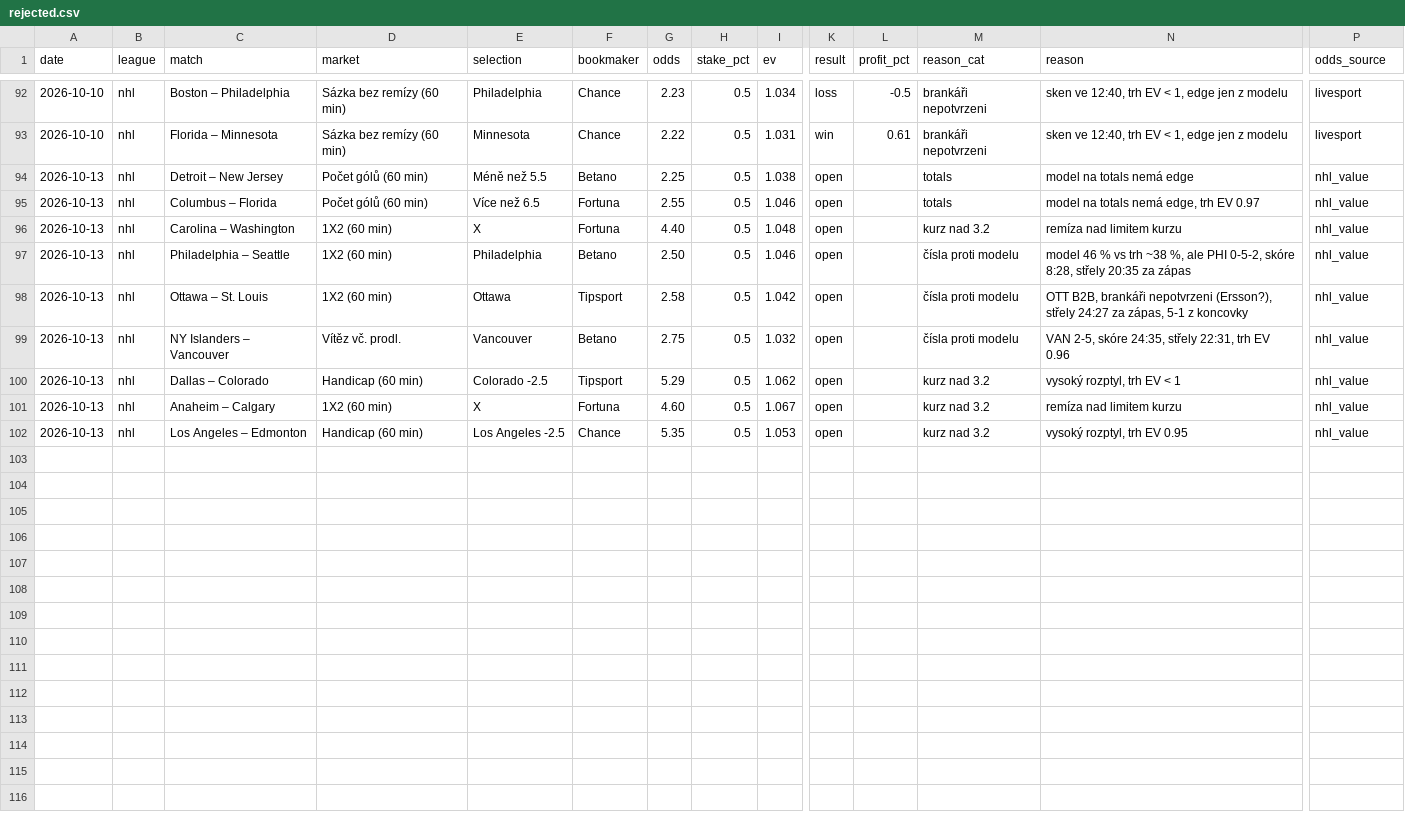
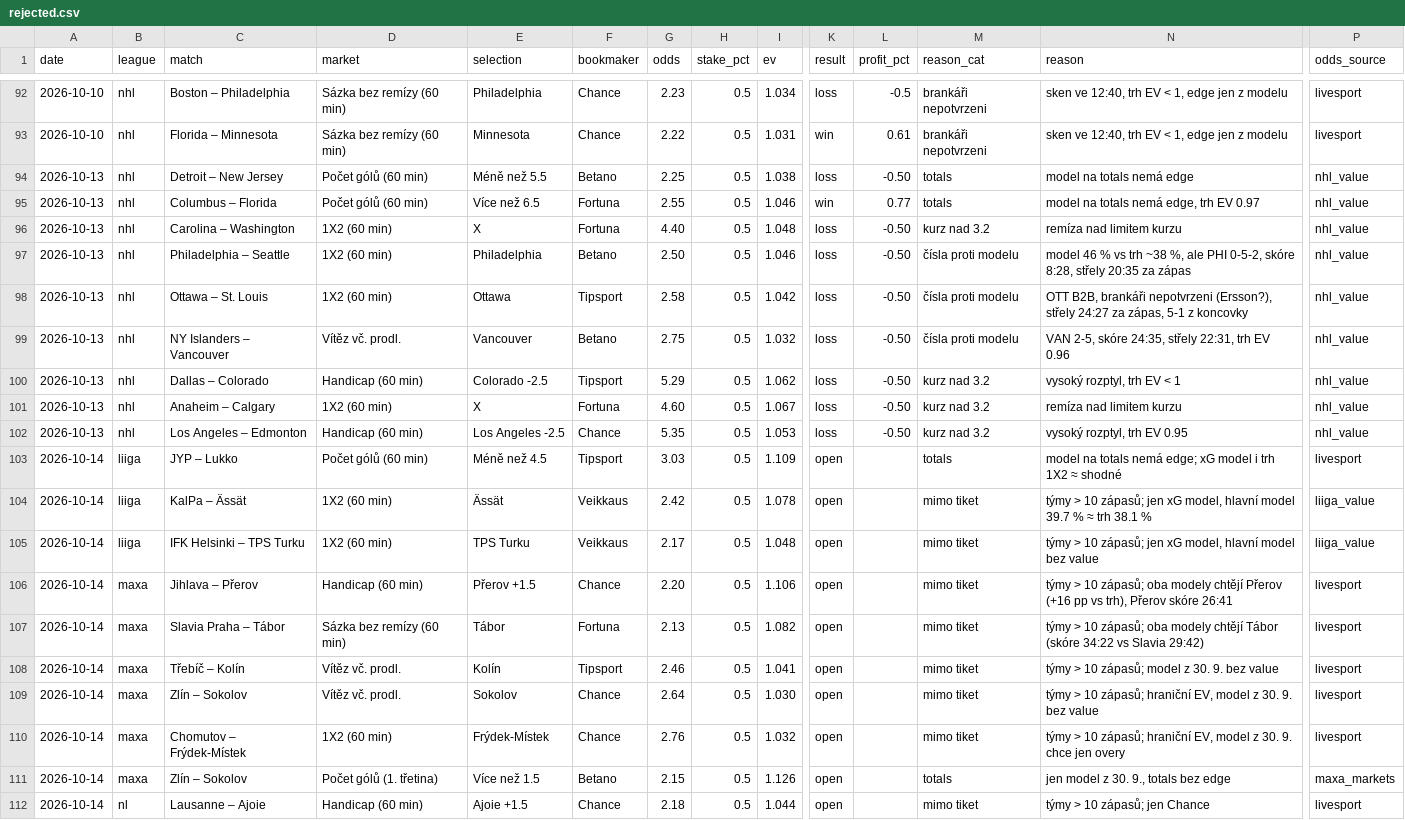
Before and after one commit to dom23jan-debug/bets, a CSV file: journal/rejected.csv, drawn as a sheet; only a part is shown, gaps mark what is left out; rows hold the shown columns only; the diff names each change by its address in the sheet, - before the commit and + after, or states it on an @@ line.

```diff
--- a/journal/rejected.csv
+++ b/journal/rejected.csv
-K94 (result): open
+K94 (result): loss
-L94 (profit_pct): (empty)
+L94 (profit_pct): -0.50
-K95 (result): open
+K95 (result): win
-L95 (profit_pct): (empty)
+L95 (profit_pct): 0.77
-K96:K102 (result): open
+K96:K102 (result): loss
-L96:L102 (profit_pct): (empty)
+L96:L102 (profit_pct): -0.50
+row 103: 2026-10-14 | liiga | JYP – Lukko | Počet gólů (60 min) | Méně než 4.5 | Tipsport | 3.03 | 0.5 | 1.109 | open |  | totals | model na totals nemá edge; xG model i trh 1X2 ≈ shodné | livesport
+row 104: 2026-10-14 | liiga | KalPa – Ässät | 1X2 (60 min) | Ässät | Veikkaus | 2.42 | 0.5 | 1.078 | open |  | mimo tiket | týmy > 10 zápasů; jen xG model, hlavní model 39.7 % ≈ trh 38.1 % | liiga_value
+row 105: 2026-10-14 | liiga | IFK Helsinki – TPS Turku | 1X2 (60 min) | TPS Turku | Veikkaus | 2.17 | 0.5 | 1.048 | open |  | mimo tiket | týmy > 10 zápasů; jen xG model, hlavní model bez value | liiga_value
+row 106: 2026-10-14 | maxa | Jihlava – Přerov | Handicap (60 min) | Přerov +1.5 | Chance | 2.20 | 0.5 | 1.106 | open |  | mimo tiket | týmy > 10 zápasů; oba modely chtějí Přerov (+16 pp vs trh), Přerov skóre 26:41 | livesport
+row 107: 2026-10-14 | maxa | Slavia Praha – Tábor | Sázka bez remízy (60 min) | Tábor | Fortuna | 2.13 | 0.5 | 1.082 | open |  | mimo tiket | týmy > 10 zápasů; oba modely chtějí Tábor (skóre 34:22 vs Slavia 29:42) | livesport
+row 108: 2026-10-14 | maxa | Třebíč – Kolín | Vítěz vč. prodl. | Kolín | Tipsport | 2.46 | 0.5 | 1.041 | open |  | mimo tiket | týmy > 10 zápasů; model z 30. 9. bez value | livesport
+row 109: 2026-10-14 | maxa | Zlín – Sokolov | Vítěz vč. prodl. | Sokolov | Chance | 2.64 | 0.5 | 1.030 | open |  | mimo tiket | týmy > 10 zápasů; hraniční EV, model z 30. 9. bez value | livesport
+row 110: 2026-10-14 | maxa | Chomutov – Frýdek-Místek | 1X2 (60 min) | Frýdek-Místek | Chance | 2.76 | 0.5 | 1.032 | open |  | mimo tiket | týmy > 10 zápasů; hraniční EV, model z 30. 9. chce jen overy | livesport
+row 111: 2026-10-14 | maxa | Zlín – Sokolov | Počet gólů (1. třetina) | Více než 1.5 | Betano | 2.15 | 0.5 | 1.126 | open |  | totals | jen model z 30. 9., totals bez edge | maxa_markets
+row 112: 2026-10-14 | nl | Lausanne – Ajoie | Handicap (60 min) | Ajoie +1.5 | Chance | 2.18 | 0.5 | 1.044 | open |  | mimo tiket | týmy > 10 zápasů; jen Chance | livesport
```
Also changed, not shown: 8 other files.
